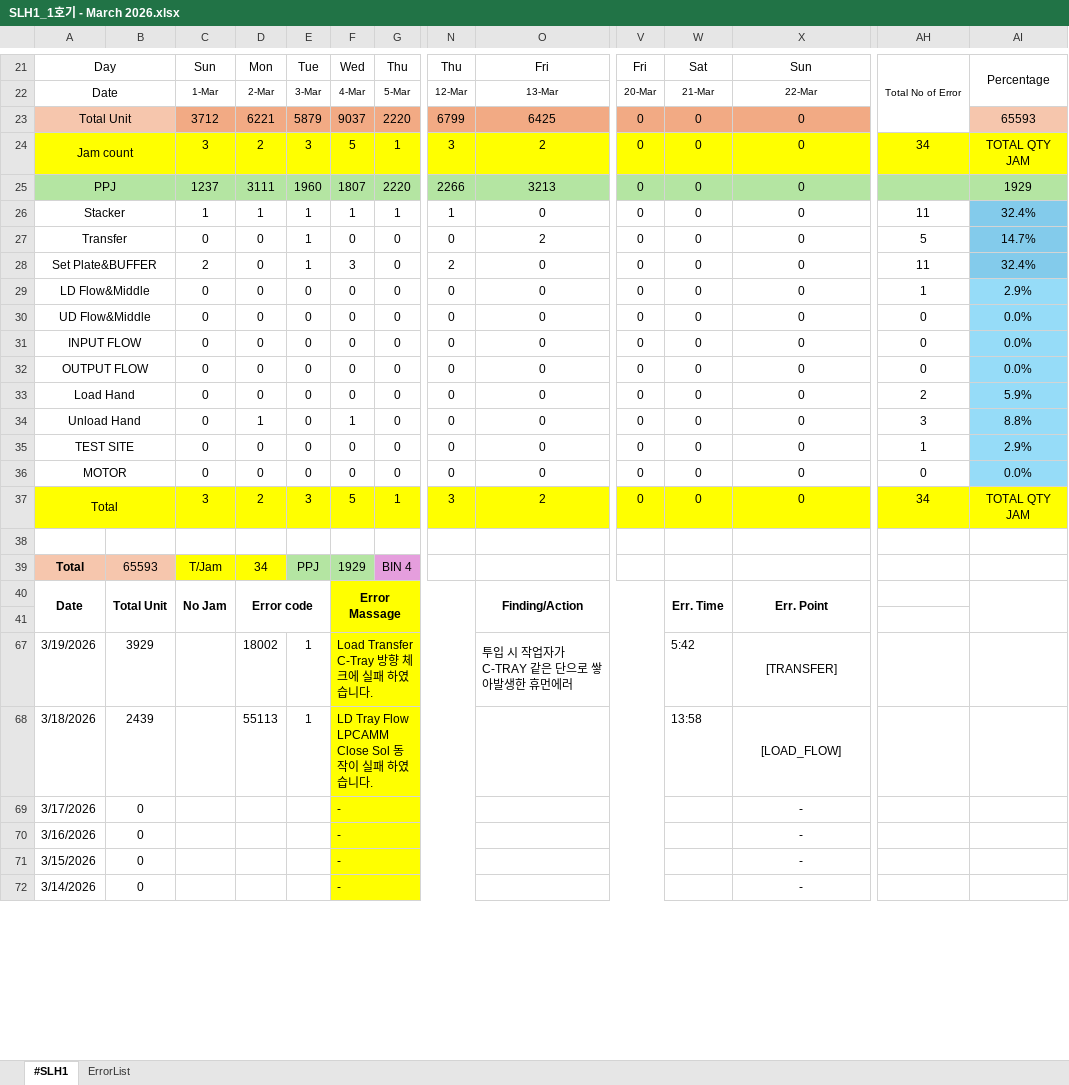
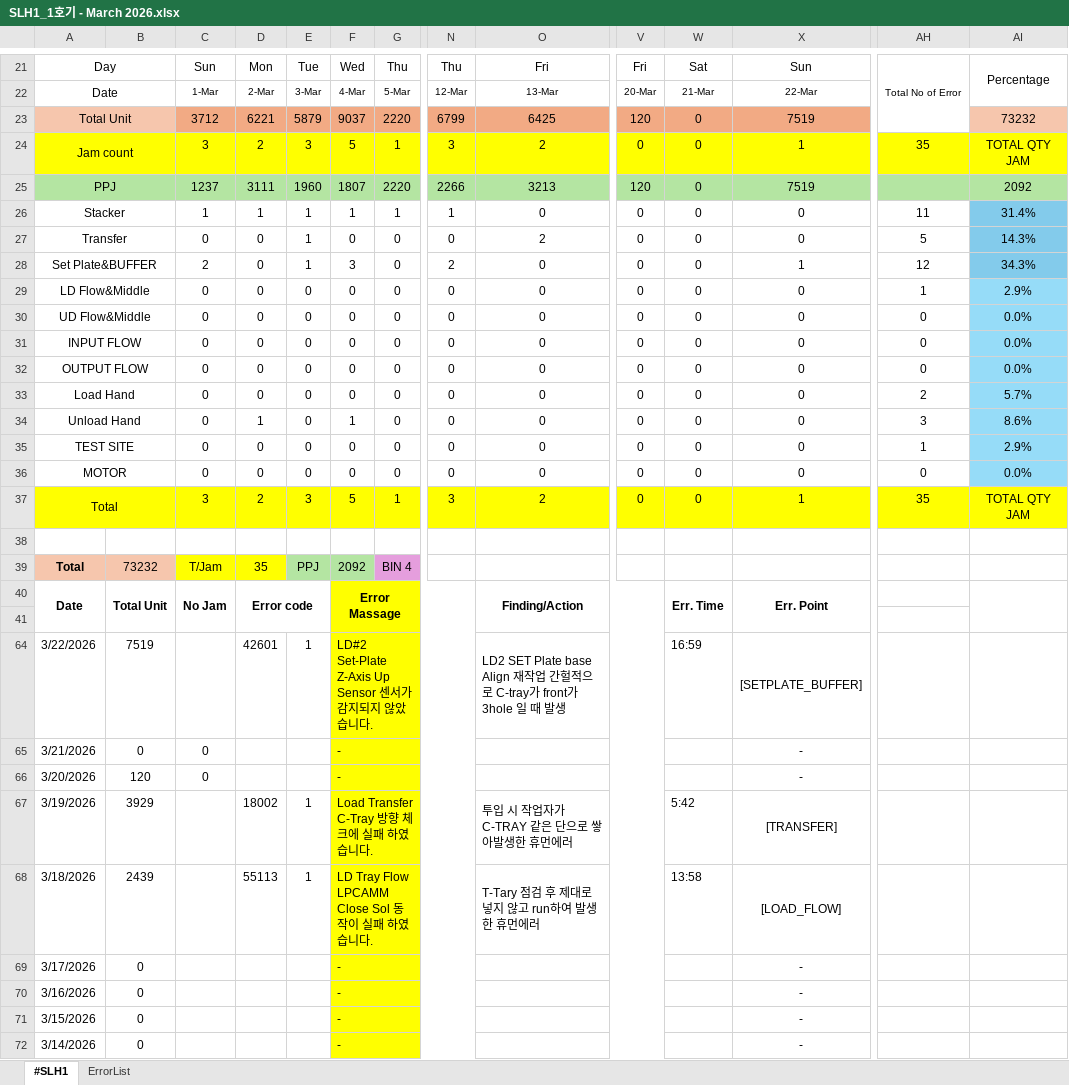
Before and after one commit to Saltlightchoi/my-work-log, an Excel workbook: data/SLH1/SLH1_1호기 - March 2026.xlsx, sheet #SLH1, drawn as a sheet; only a part is shown, gaps mark what is left out; values as stored, in another font and other column widths than the file's, no borders; charts and pictures not drawn; rows hold the shown columns only; the diff names each change by its address in the sheet, - before the commit and + after, or states it on an @@ line.

Commit message:
Add files via upload

```diff
--- a/data/SLH1/SLH1_1호기 - March 2026.xlsx (sheet #SLH1)
+++ b/data/SLH1/SLH1_1호기 - March 2026.xlsx (sheet #SLH1)
-V23: 0
+V23: 120
-X23: 0
+X23: 7519
-AI23: 65593
+AI23: 73232
-X24: 0
+X24: 1
-AH24: 34
+AH24: 35
-V25: 0
+V25: 120
-X25: 0
+X25: 7519
-AI25: 1929
+AI25: 2092
-AI26: 32.4%
+AI26: 31.4%
-AI27: 14.7%
+AI27: 14.3%
-X28: 0
+X28: 1
-AH28: 11
+AH28: 12
-AI28: 32.4%
+AI28: 34.3%
-AI33: 5.9%
+AI33: 5.7%
-AI34: 8.8%
+AI34: 8.6%
-X37: 0
+X37: 1
-AH37: 34
+AH37: 35
-B39: 65593
+B39: 73232
-D39: 34
+D39: 35
-F39: 1929
+F39: 2092
+row 64: 3/22/2026 | 7519 |  | 42601 | 1 | LD#2 Set-Plate Z-Axis Up Sensor 센서가 감지되지 않았습니다. |  |  | LD2 SET Plate base Align 재작업 간헐적으로 C-tray가 front가 3hole 일 때 발생 |  | 16:59 | [SETPLATE_BUFFER]
+row 65: 3/21/2026 | 0 | 0 |  |  | - |  |  |  |  |  | -
+row 66: 3/20/2026 | 120 | 0 |  |  | - |  |  |  |  |  | -
-O68: (empty)
+O68: T-Tary 점검 후 제대로 넣지 않고 run하여 발생한 휴먼에러
```
Also changed, not shown: hidden cells, charts or pictures.
